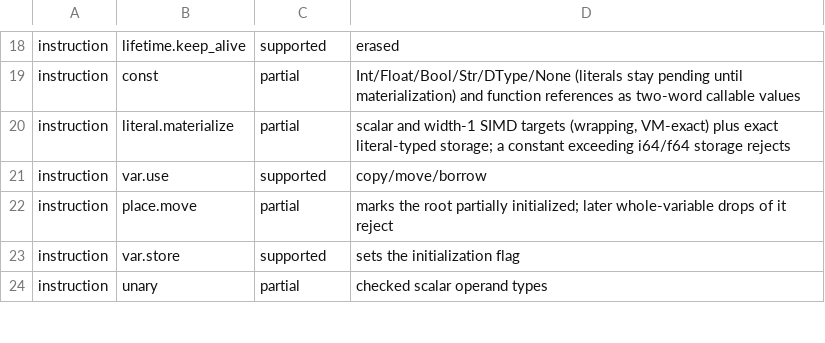
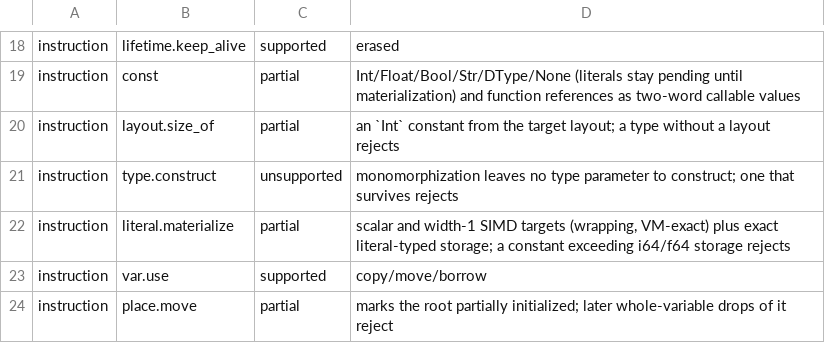
Before and after one commit to bpr/mojito, a TSV file: conformance/pliron-capability.tsv, drawn as a sheet; only a part is shown, gaps mark what is left out; the shorter side is filled out with more unchanged rows.

```diff
--- a/conformance/pliron-capability.tsv
+++ b/conformance/pliron-capability.tsv
@@ -19,2 +19,4 @@ instruction	lifetime.keep_alive	supported	erased
 instruction	const	partial	Int/Float/Bool/Str/DType/None (literals stay pending until materialization) and function references as two-word callable values
+instruction	layout.size_of	partial	an `Int` constant from the target layout; a type without a layout rejects
+instruction	type.construct	unsupported	monomorphization leaves no type parameter to construct; one that survives rejects
 instruction	literal.materialize	partial	scalar and width-1 SIMD targets (wrapping, VM-exact) plus exact literal-typed storage; a constant exceeding i64/f64 storage rejects
```
Also changed, not shown: 9 other files.
